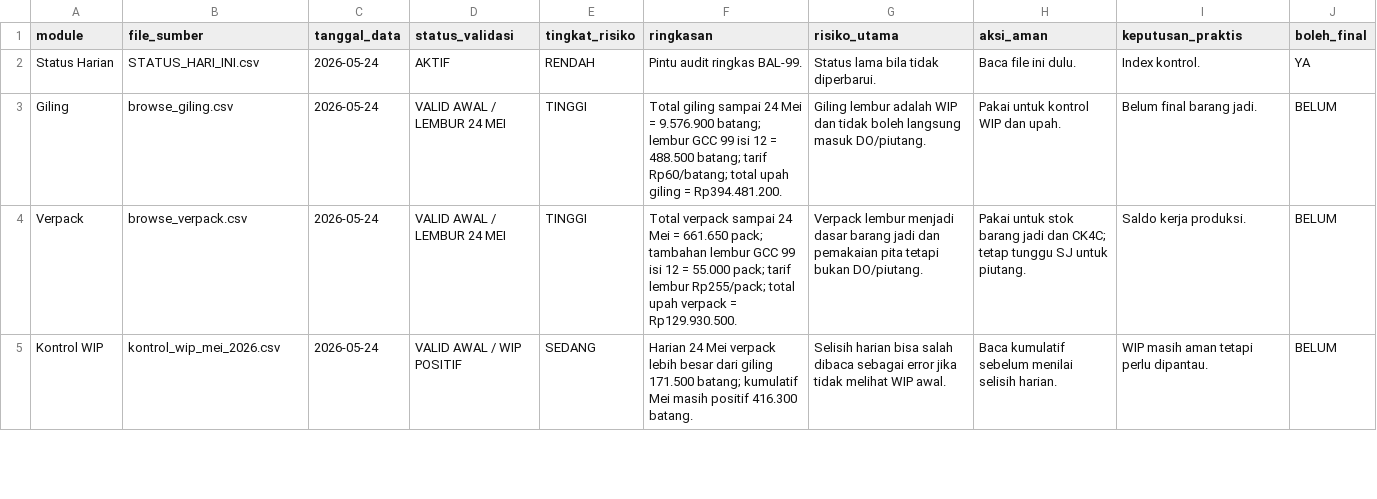
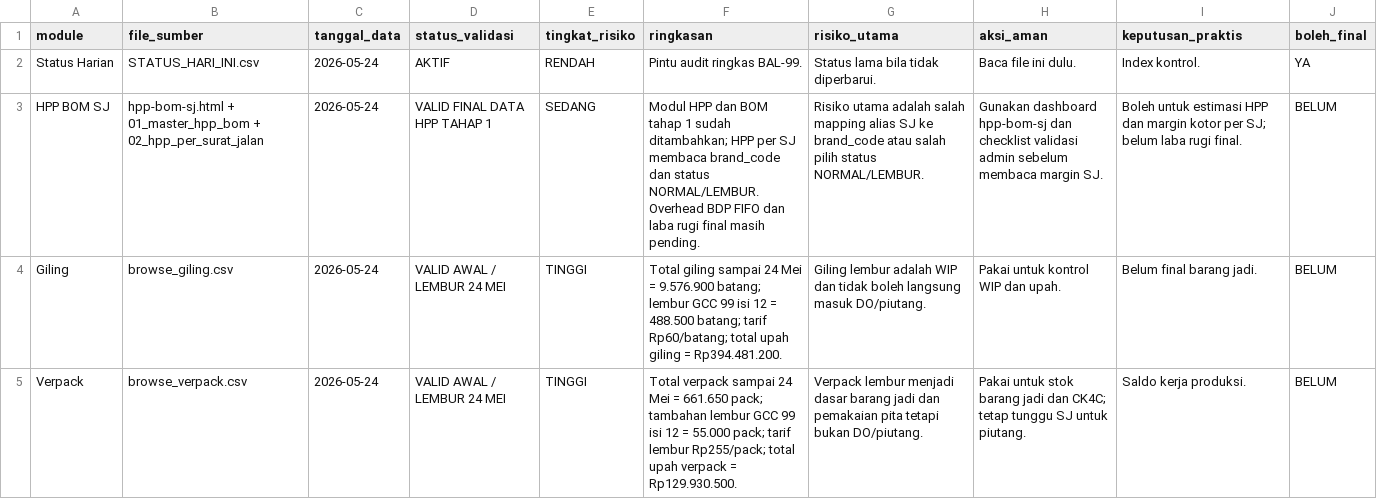
Before and after one commit to cengkehsigaret99-del/BAL-99-Work-Assistant-Cockpit, a CSV file: STATUS_HARI_INI.csv, drawn as a sheet; only a part is shown; the shorter side is filled out with more unchanged rows; the diff names each change by its address in the sheet, - before the commit and + after, or states it on an @@ line.

Commit message:
Tambah status HPP BOM SJ tahap 1

```diff
--- a/STATUS_HARI_INI.csv
+++ b/STATUS_HARI_INI.csv
+row 3: HPP BOM SJ | hpp-bom-sj.html + 01_master_hpp_bom + 02_hpp_per_surat_jalan | 2026-05-24 | VALID FINAL DATA HPP TAHAP 1 | SEDANG | Modul HPP dan BOM tahap 1 sudah ditambahkan; HPP per SJ membaca brand_code dan status NORMAL/LEMBUR. Overhead BDP FIFO dan laba rugi final masih pending. | Risiko utama adalah salah mapping alias SJ ke brand_code atau salah pilih status NORMAL/LEMBUR. | Gunakan dashboard hpp-bom-sj dan checklist validasi admin sebelum membaca margin SJ. | Boleh untuk estimasi HPP dan margin kotor per SJ; belum laba rugi final. | BELUM
```
